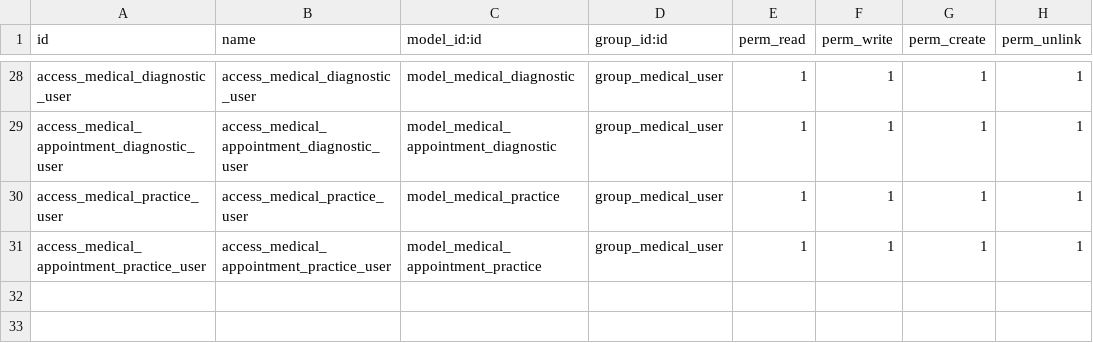
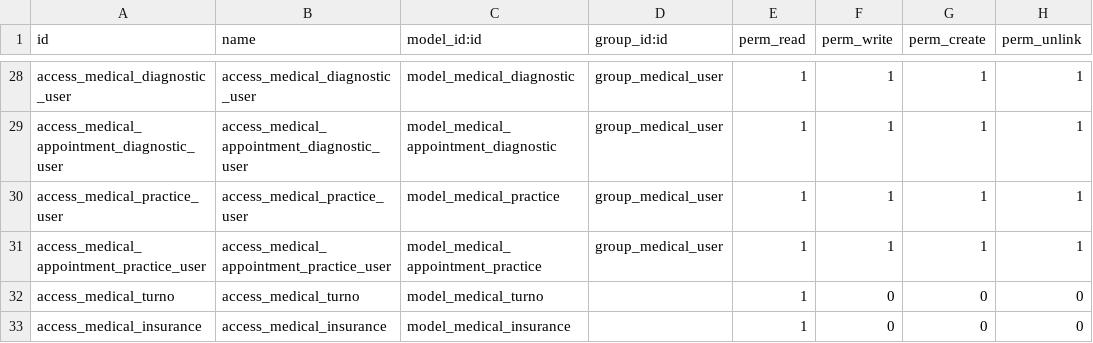
Before and after one commit to regaby/huerta-grafica, a CSV file: medical/security/ir.model.access.csv, drawn as a sheet; only a part is shown, gaps mark what is left out.

Commit message:
[ADD] medical_insurance.

```diff
--- a/medical/security/ir.model.access.csv
+++ b/medical/security/ir.model.access.csv
@@ -31 +31,3 @@ access_medical_practice_user,access_medical_practice_user,model_medical_practice
 access_medical_appointment_practice_user,access_medical_appointment_practice_user,model_medical_appointment_practice,group_medical_user,1,1,1,1
+access_medical_turno,access_medical_turno,model_medical_turno,,1,0,0,0
+access_medical_insurance,access_medical_insurance,model_medical_insurance,,1,0,0,0
```
Also changed, not shown: 8 other files.
